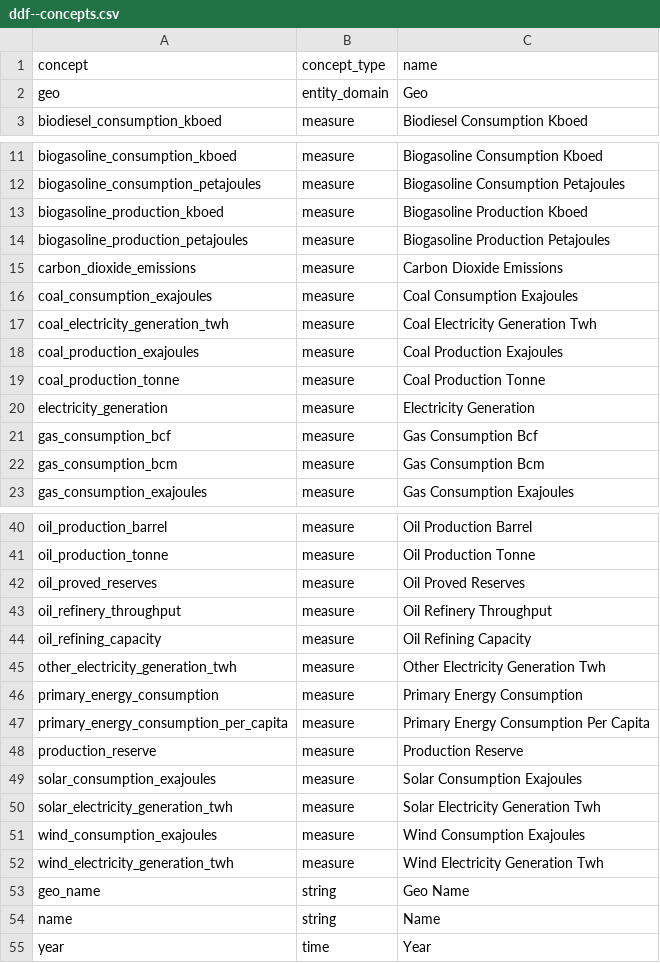
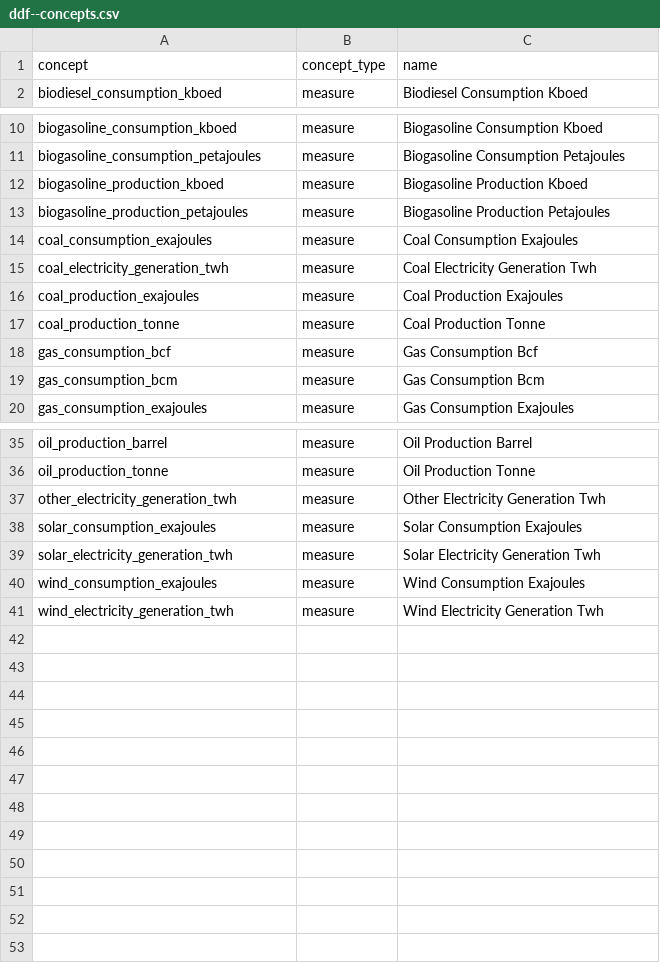
Before and after one commit to open-numbers/ddf--bp--energy, a CSV file: ddf--concepts.csv, drawn as a sheet; only a part is shown, gaps mark what is left out; the diff covers the shown part only; the diff names each change by its address in the sheet, - before the commit and + after, or states it on an @@ line.

Commit message:
This dataset is valid, passed on Gapminder Tools Offline

```diff
--- a/ddf--concepts.csv
+++ b/ddf--concepts.csv
-row 2: geo | entity_domain | Geo
-row 15: carbon_dioxide_emissions | measure | Carbon Dioxide Emissions
-row 20: electricity_generation | measure | Electricity Generation
-row 42: oil_proved_reserves | measure | Oil Proved Reserves
-row 43: oil_refinery_throughput | measure | Oil Refinery Throughput
-row 44: oil_refining_capacity | measure | Oil Refining Capacity
-row 46: primary_energy_consumption | measure | Primary Energy Consumption
-row 47: primary_energy_consumption_per_capita | measure | Primary Energy Consumption Per Capita
-row 48: production_reserve | measure | Production Reserve
-row 53: geo_name | string | Geo Name
-row 54: name | string | Name
-row 55: year | time | Year
```
Also changed, not shown: 2 removed rows elsewhere in this file, 1 other file.
